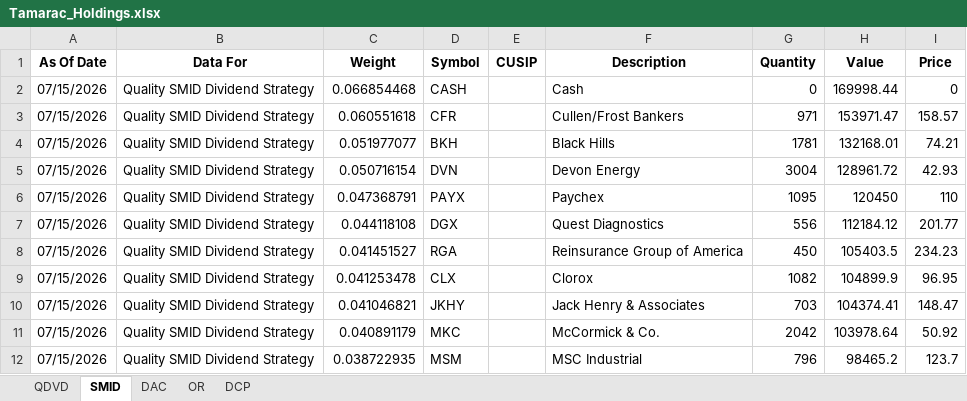
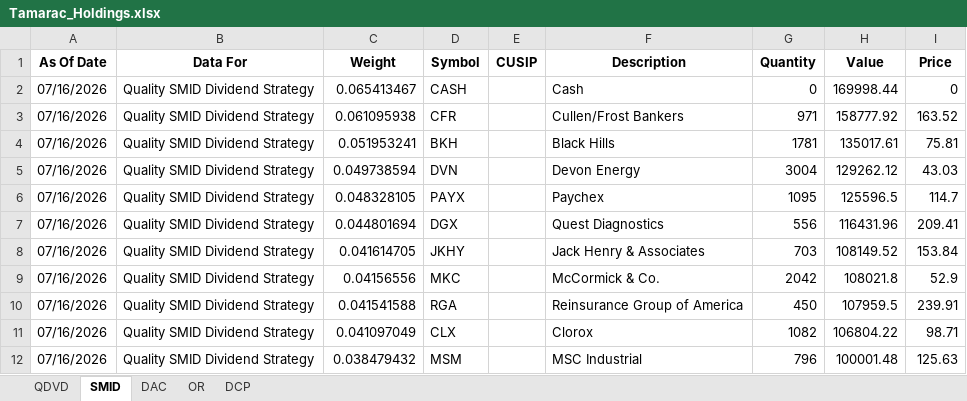
Before and after one commit to ryansadair/mcp-dashboard, an Excel workbook: data/Tamarac_Holdings.xlsx, sheet SMID, drawn as a sheet; only a part is shown; values as stored, in another font and other column widths than the file's, no borders; removed rows and columns are numbered as before the commit, all else as after; the diff covers the shown part only; the diff names each change by its address in the sheet, - before the commit and + after, or states it on an @@ line.

```diff
--- a/data/Tamarac_Holdings.xlsx (sheet SMID)
+++ b/data/Tamarac_Holdings.xlsx (sheet SMID)
-A2:A7 (As Of Date): 07/15/2026
+A2:A7 (As Of Date): 07/16/2026
-C2 (Weight): 0.066854468
+C2 (Weight): 0.065413467
-C3 (Weight): 0.060551618
+C3 (Weight): 0.061095938
-H3 (Value): 153971.47
+H3 (Value): 158777.92
-I3 (Price): 158.57
+I3 (Price): 163.52
-C4 (Weight): 0.051977077
+C4 (Weight): 0.051953241
-H4 (Value): 132168.01
+H4 (Value): 135017.61
-I4 (Price): 74.21
+I4 (Price): 75.81
-C5 (Weight): 0.050716154
+C5 (Weight): 0.049738594
-H5 (Value): 128961.72
+H5 (Value): 129262.12
-I5 (Price): 42.93
+I5 (Price): 43.03
-C6 (Weight): 0.047368791
+C6 (Weight): 0.048328105
-H6 (Value): 120450
+H6 (Value): 125596.5
-I6 (Price): 110
+I6 (Price): 114.7
-C7 (Weight): 0.044118108
+C7 (Weight): 0.044801694
-H7 (Value): 112184.12
+H7 (Value): 116431.96
-I7 (Price): 201.77
+I7 (Price): 209.41
-row 8: 07/15/2026 | Quality SMID Dividend Strategy | 0.041451527 | RGA |  | Reinsurance Group of America | 450 | 105403.5 | 234.23
-row 9: 07/15/2026 | Quality SMID Dividend Strategy | 0.041253478 | CLX |  | Clorox | 1082 | 104899.9 | 96.95
-A8:A9 (As Of Date): 07/15/2026
+A8:A9 (As Of Date): 07/16/2026
-C8 (Weight): 0.041046821
+C8 (Weight): 0.041614705
-H8 (Value): 104374.41
+H8 (Value): 108149.52
-I8 (Price): 148.47
+I8 (Price): 153.84
-C9 (Weight): 0.040891179
+C9 (Weight): 0.04156556
-H9 (Value): 103978.64
+H9 (Value): 108021.8
-I9 (Price): 50.92
+I9 (Price): 52.9
+row 10: 07/16/2026 | Quality SMID Dividend Strategy | 0.041541588 | RGA |  | Reinsurance Group of America | 450 | 107959.5 | 239.91
+row 11: 07/16/2026 | Quality SMID Dividend Strategy | 0.041097049 | CLX |  | Clorox | 1082 | 106804.22 | 98.71
-A12 (As Of Date): 07/15/2026
+A12 (As Of Date): 07/16/2026
-C12 (Weight): 0.038722935
+C12 (Weight): 0.038479432
-H12 (Value): 98465.2
+H12 (Value): 100001.48
-I12 (Price): 123.7
+I12 (Price): 125.63
```
Also changed, not shown: 2 added rows, 2 removed rows and 56 edited cells elsewhere in this sheet, sheet DAC, sheet DCP, sheet QDVD, sheet OR.
